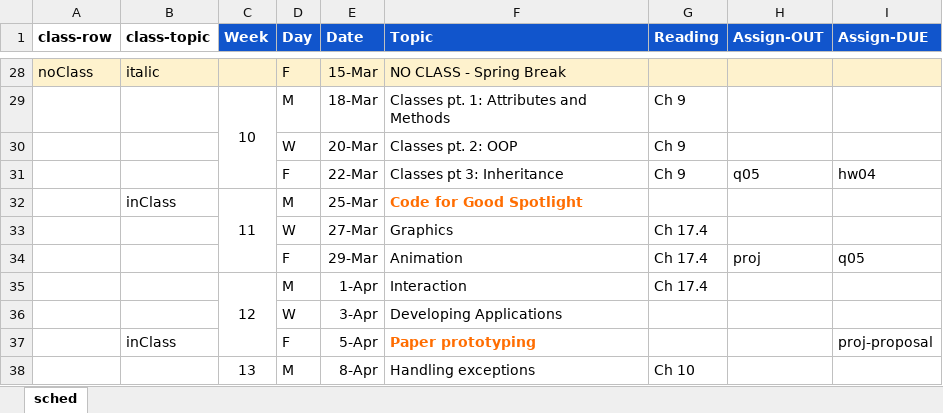
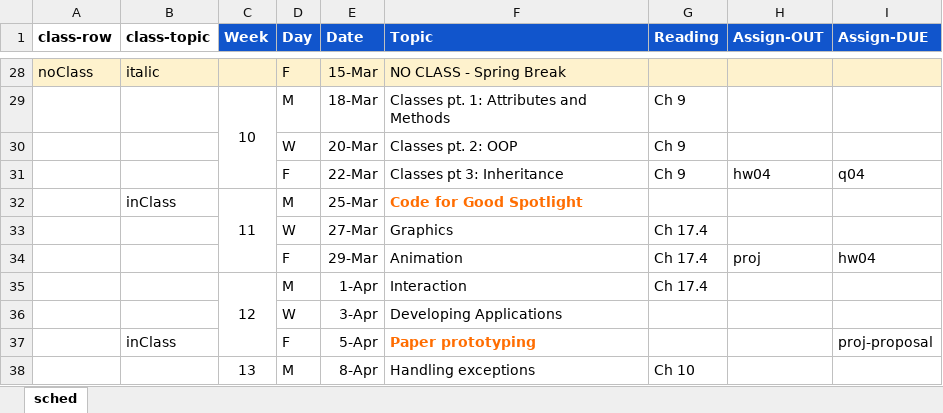
Before and after one commit to amosca01/CAIS117-S24, an Excel workbook: assets/sched.xlsx, sheet sched, drawn as a sheet; only a part is shown, gaps mark what is left out; values as stored, in another font and other column widths than the file's, no borders; the diff covers the shown part only; the diff names each change by its address in the sheet, - before the commit and + after, or states it on an @@ line.

```diff
--- a/assets/sched.xlsx (sheet sched)
+++ b/assets/sched.xlsx (sheet sched)
-H31 (Assign-OUT): q05
+H31 (Assign-OUT): hw04
-I31 (Assign-DUE): hw04
+I31 (Assign-DUE): q04
-I34 (Assign-DUE): q05
+I34 (Assign-DUE): hw04
```
Also changed, not shown: 15 edited cells elsewhere in this sheet, 6 other files.
